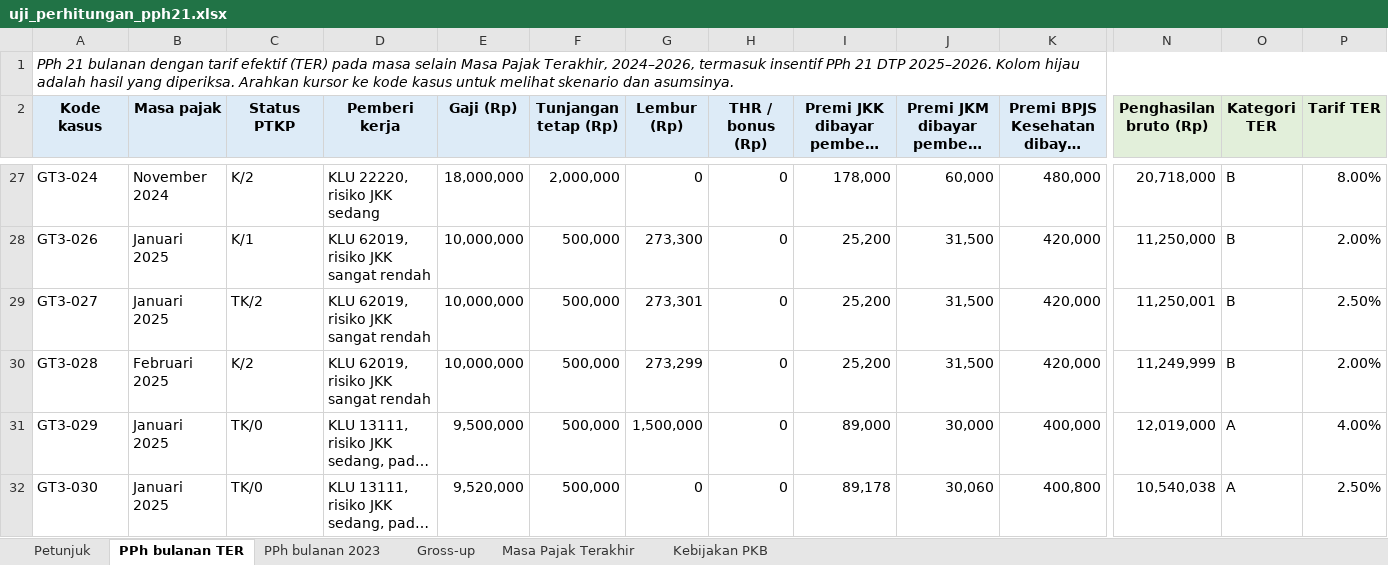
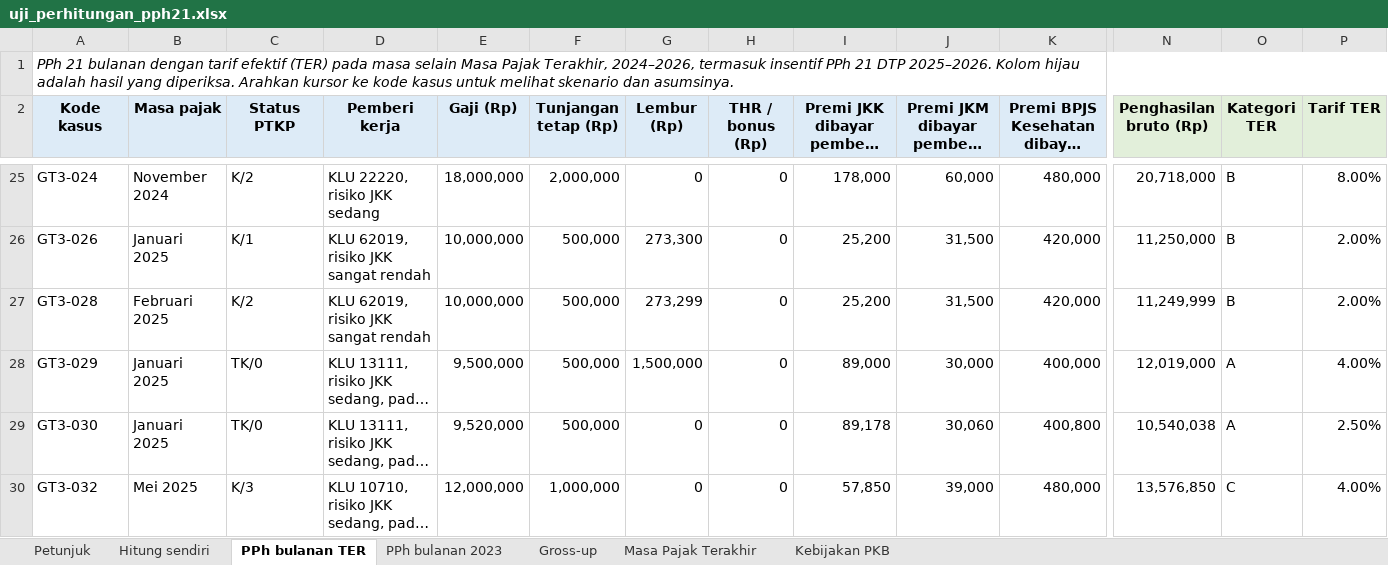
Before and after one commit to obikastanya/pph_payroll_with_knowledge_base, an Excel workbook: v2/review_pakar/uji_perhitungan_pph21.xlsx, sheet PPh bulanan TER, drawn as a sheet; only a part is shown, gaps mark what is left out; the shorter side is filled out with more unchanged rows; long unchanged cells end in …; values as stored, in another font and other column widths than the file's, no borders; rows hold the shown columns only; the diff covers the shown part only; the diff names each change by its address in the sheet, - before the commit and + after, or states it on an @@ line.

```diff
--- a/v2/review_pakar/uji_perhitungan_pph21.xlsx (sheet PPh bulanan TER)
+++ b/v2/review_pakar/uji_perhitungan_pph21.xlsx (sheet PPh bulanan TER)
+sheet tab: Hitung sendiri
-row 29: GT3-027 | Januari 2025 | TK/2 | KLU 62019, risiko JKK sangat rendah | 10,000,000 | 500,000 | 273,301 | 0 | 25,200 | 31,500 | 420,000 | 11,250,001 | B | 2.50%
```
Also changed, not shown: 5 removed rows elsewhere in this sheet, sheet PPh bulanan 2023, sheet Gross-up, sheet Petunjuk, 17 other files.
